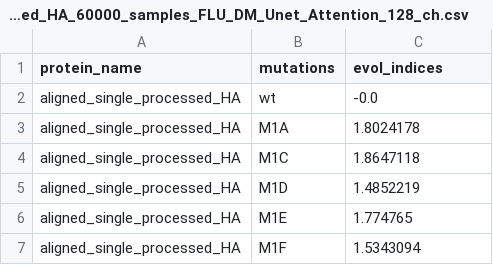
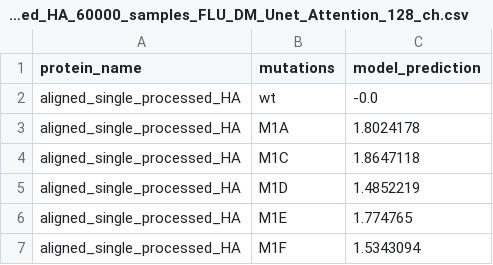
Before and after one commit to wuaipinglab/VES, a CSV file: results/mutation_fitness_prediction/aligned_single_processed_HA_60000_samples_FLU_DM_Unet_Attention_128_ch.csv, drawn as a sheet; only a part is shown.

Commit message:
Update aligned_single_processed_HA_60000_samples_FLU_DM_Unet_Attention_128_ch.csv

```diff
--- a/results/mutation_fitness_prediction/aligned_single_processed_HA_60000_samples_FLU_DM_Unet_Attention_128_ch.csv
+++ b/results/mutation_fitness_prediction/aligned_single_processed_HA_60000_samples_FLU_DM_Unet_Attention_128_ch.csv
@@ -1,2 +1,2 @@
-protein_name,mutations,evol_indices
+protein_name,mutations,model_prediction
 aligned_single_processed_HA,wt,-0.0
```
